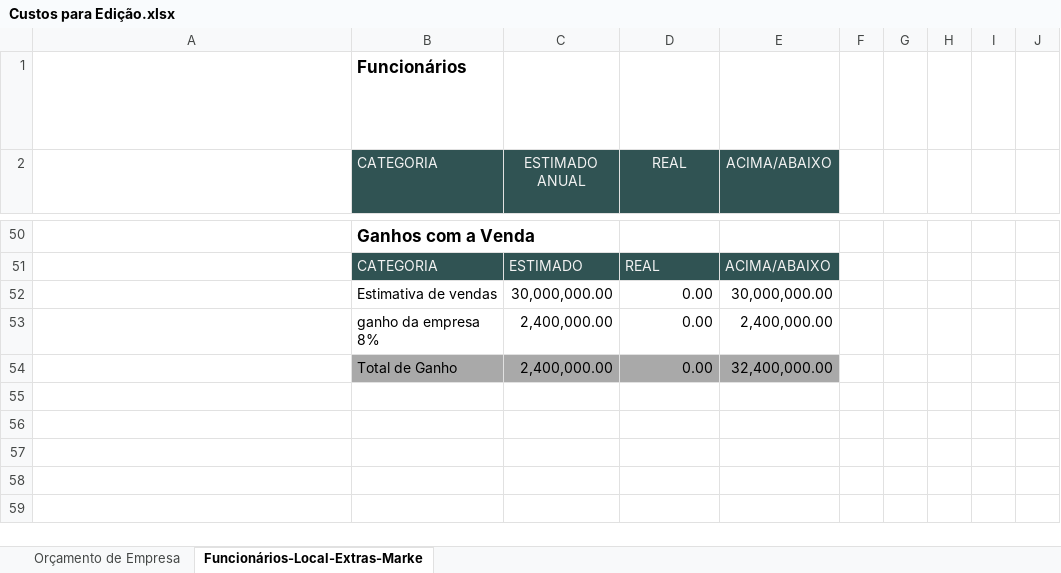
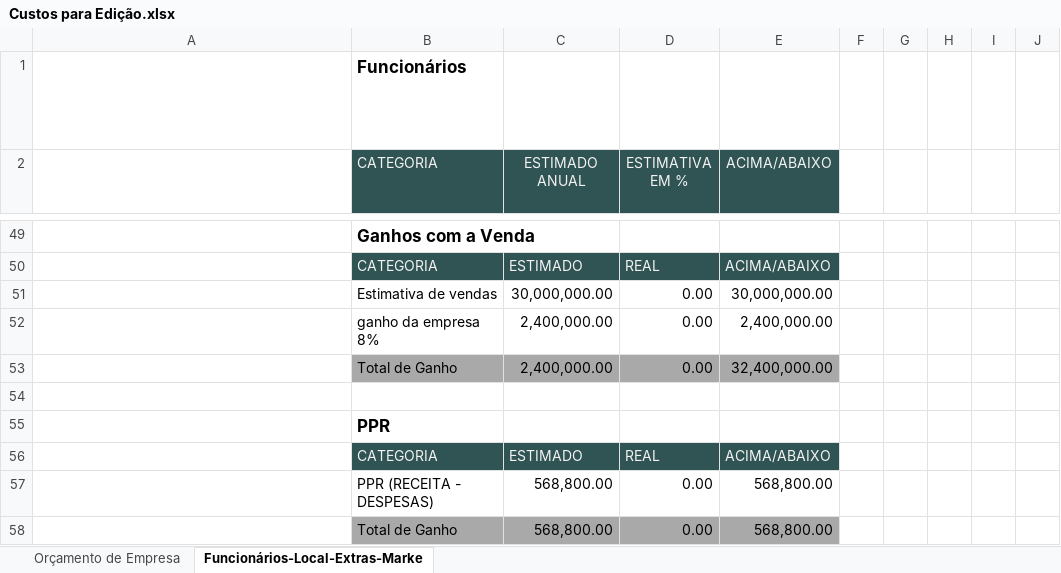
Before and after one commit to IsmaelMoura/projeto-integrador-senac, an Excel workbook: Custos para Edição.xlsx, sheet Funcionários-Local-Extras-Marke, drawn as a sheet; only a part is shown, gaps mark what is left out; long unchanged cells end in …; values as stored, in another font and other column widths than the file's, no borders; conditional formats and table styles not drawn; the diff covers the shown part only; the diff names each change by its address in the sheet, - before the commit and + after, or states it on an @@ line.

```diff
--- a/Custos para Edição.xlsx (sheet Funcionários-Local-Extras-Marke)
+++ b/Custos para Edição.xlsx (sheet Funcionários-Local-Extras-Marke)
-D2: REAL
+D2: ESTIMATIVA EM %
+row 54: (empty)
+row 55:  | PPR
+row 56:  | CATEGORIA | ESTIMADO | REAL | ACIMA/ABAIXO
+row 57:  | PPR (RECEITA - DESPESAS) | 568,800.00 | 0.00 | 568,800.00
+row 58:  | Total de Ganho | 568,800.00 | 0.00 | 568,800.00
```
Also changed, not shown: 21 added rows, 22 removed rows and 22 edited cells elsewhere in this sheet, sheet Orçamento de Empresa, formulas that keep their value, charts or pictures.
